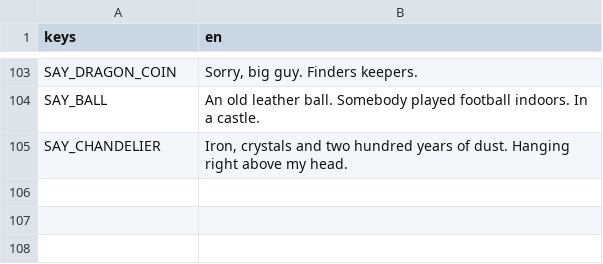
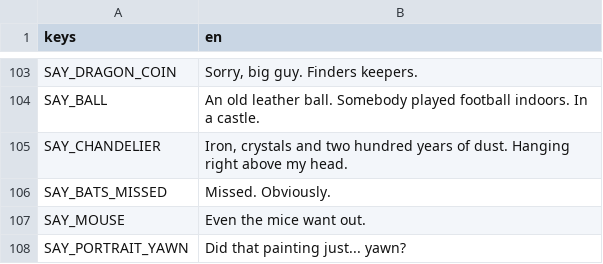
Before and after one commit to CellTimesCell/realchemy, a CSV file: game/data/i18n/strings.csv, drawn as a sheet; only a part is shown, gaps mark what is left out; the diff names each change by its address in the sheet, - before the commit and + after, or states it on an @@ line.

```diff
--- a/game/data/i18n/strings.csv
+++ b/game/data/i18n/strings.csv
+row 106: SAY_BATS_MISSED | Missed. Obviously.
+row 107: SAY_MOUSE | Even the mice want out.
+row 108: SAY_PORTRAIT_YAWN | Did that painting just... yawn?
```
Also changed, not shown: 22 other files.
